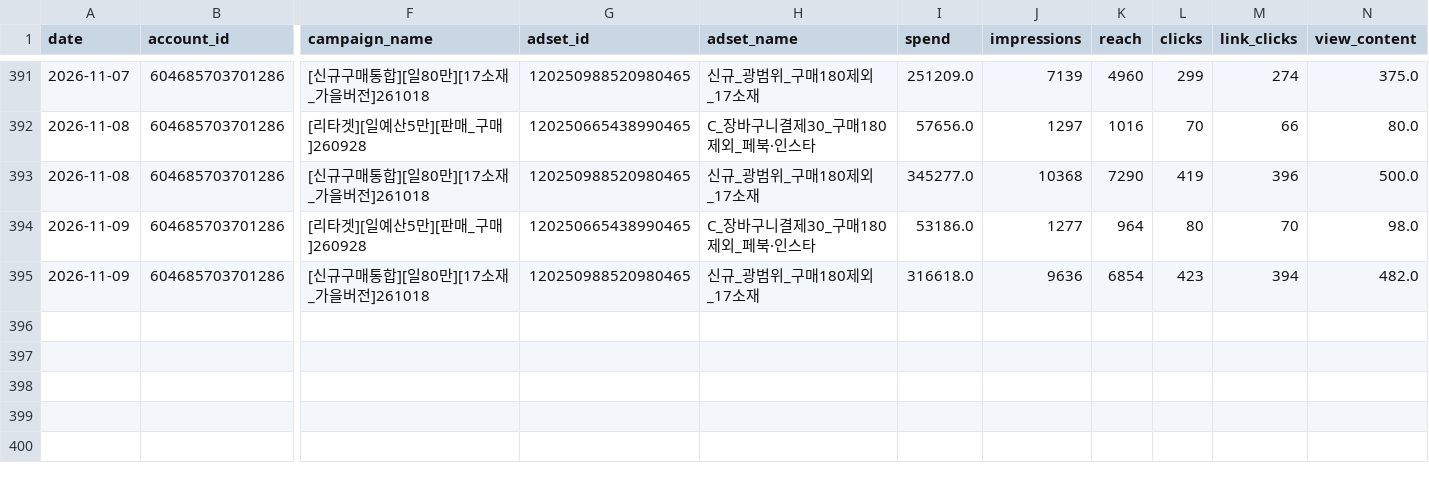
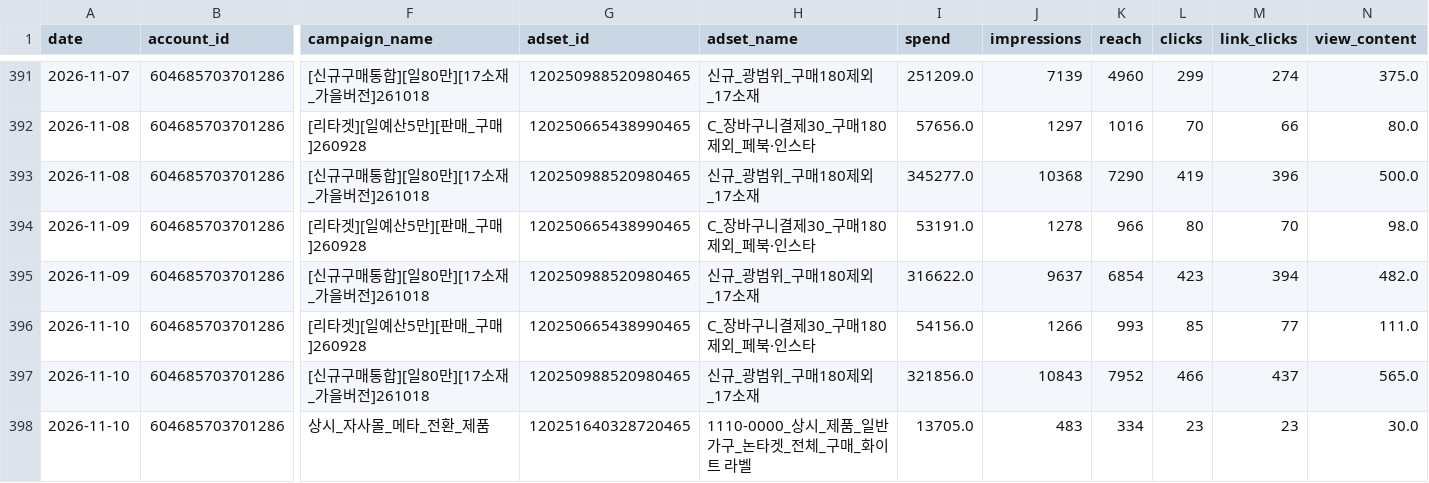
Before and after one commit to ahnhee7165/meta_BARNUI, a CSV file: data/daily.csv, drawn as a sheet; only a part is shown, gaps mark what is left out; rows hold the shown columns only; the diff names each change by its address in the sheet, - before the commit and + after, or states it on an @@ line.

```diff
--- a/data/daily.csv
+++ b/data/daily.csv
-I394 (spend): 53186.0
+I394 (spend): 53191.0
-J394 (impressions): 1277
+J394 (impressions): 1278
-K394 (reach): 964
+K394 (reach): 966
-I395 (spend): 316618.0
+I395 (spend): 316622.0
-J395 (impressions): 9636
+J395 (impressions): 9637
+row 396: 2026-11-10 | 604685703701286 | [리타겟][일예산5만][판매_구매]260928 | 120250665438990465 | C_장바구니결제30_구매180제외_페북·인스타 | 54156.0 | 1266 | 993 | 85 | 77 | 111.0
+row 397: 2026-11-10 | 604685703701286 | [신규구매통합][일80만][17소재_가을버전]261018 | 120250988520980465 | 신규_광범위_구매180제외_17소재 | 321856.0 | 10843 | 7952 | 466 | 437 | 565.0
+row 398: 2026-11-10 | 604685703701286 | 상시_자사몰_메타_전환_제품 | 120251640328720465 | 1110-0000_상시_제품_일반가구_논타겟_전체_구매_화이트 라벨 | 13705.0 | 483 | 334 | 23 | 23 | 30.0
```
Also changed, not shown: 15 other files.
